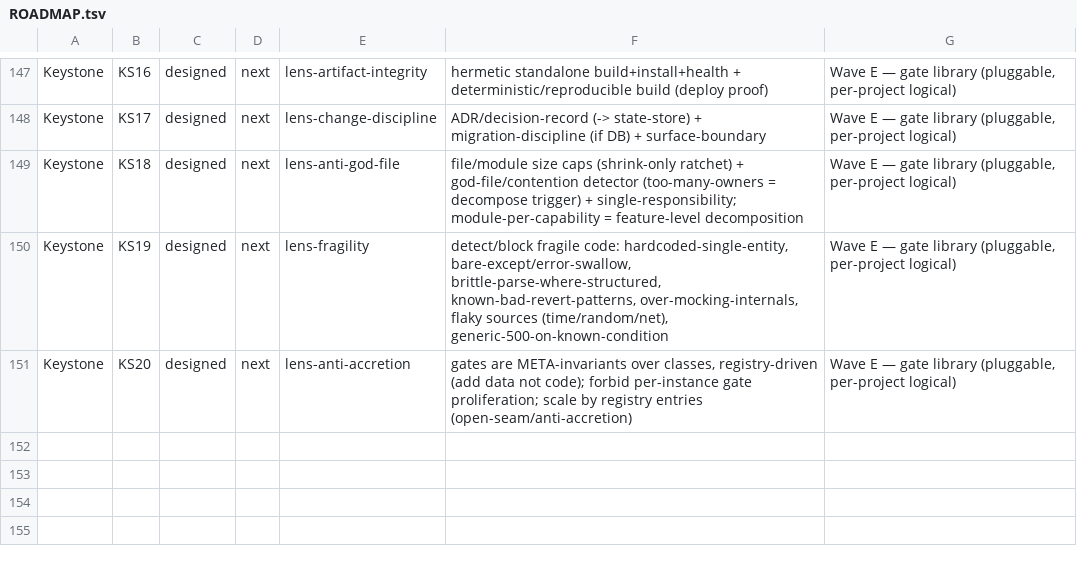
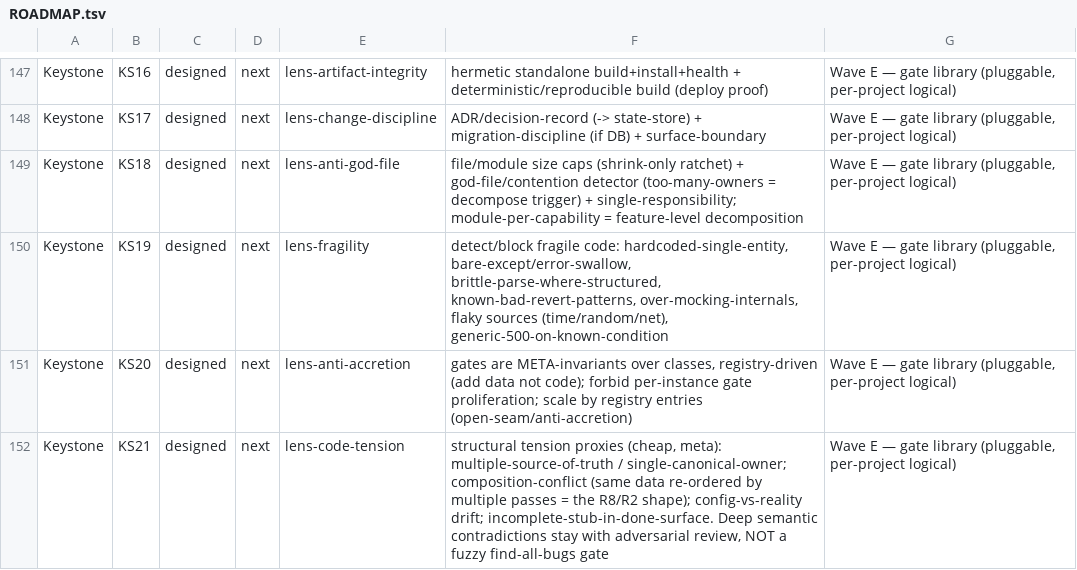
Before and after one commit to SLOP-Platform/charon, a TSV file: fleet/state/ROADMAP.tsv, drawn as a sheet; only a part is shown, gaps mark what is left out.

```diff
--- a/fleet/state/ROADMAP.tsv
+++ b/fleet/state/ROADMAP.tsv
@@ -151 +151,2 @@ Keystone	KS19	designed	next	lens-fragility	detect/block fragile code: hardcoded-
 Keystone	KS20	designed	next	lens-anti-accretion	gates are META-invariants over classes, registry-driven (add data not code); forbid per-instance gate proliferation; scale by registry entries (open-seam/anti-accretion)	Wave E — gate library (pluggable, per-project logical)
+Keystone	KS21	designed	next	lens-code-tension	structural tension proxies (cheap, meta): multiple-source-of-truth / single-canonical-owner; composition-conflict (same data re-ordered by multiple passes = the R8/R2 shape); config-vs-reality drift; incomplete-stub-in-done-surface. Deep semantic contradictions stay with adversarial review, NOT a fuzzy find-all-bugs gate	Wave E — gate library (pluggable, per-project logical)
```
